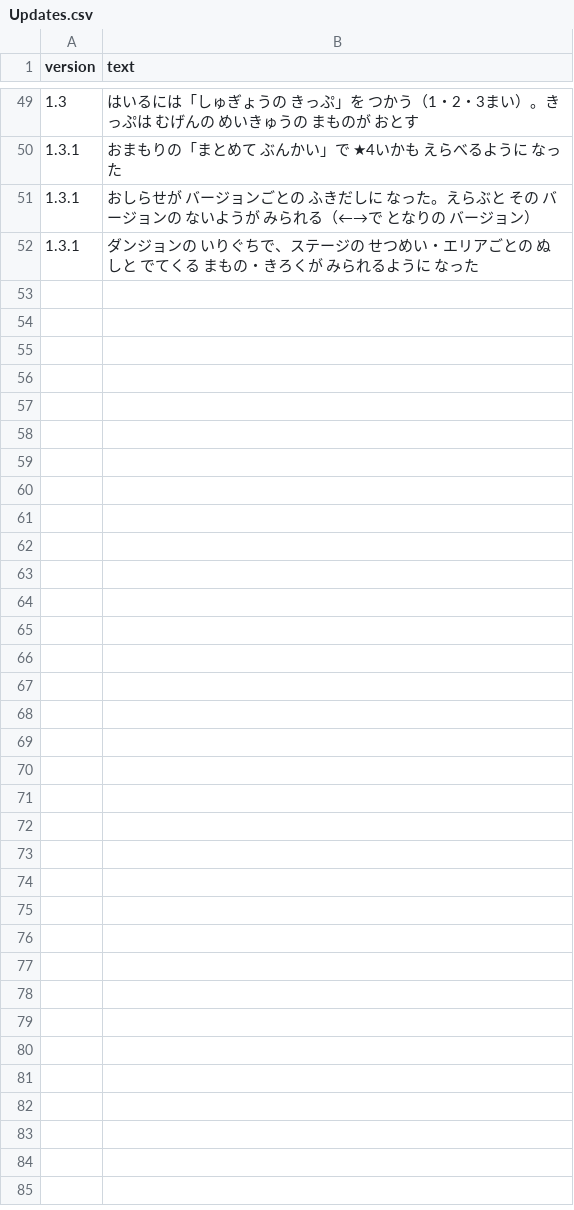
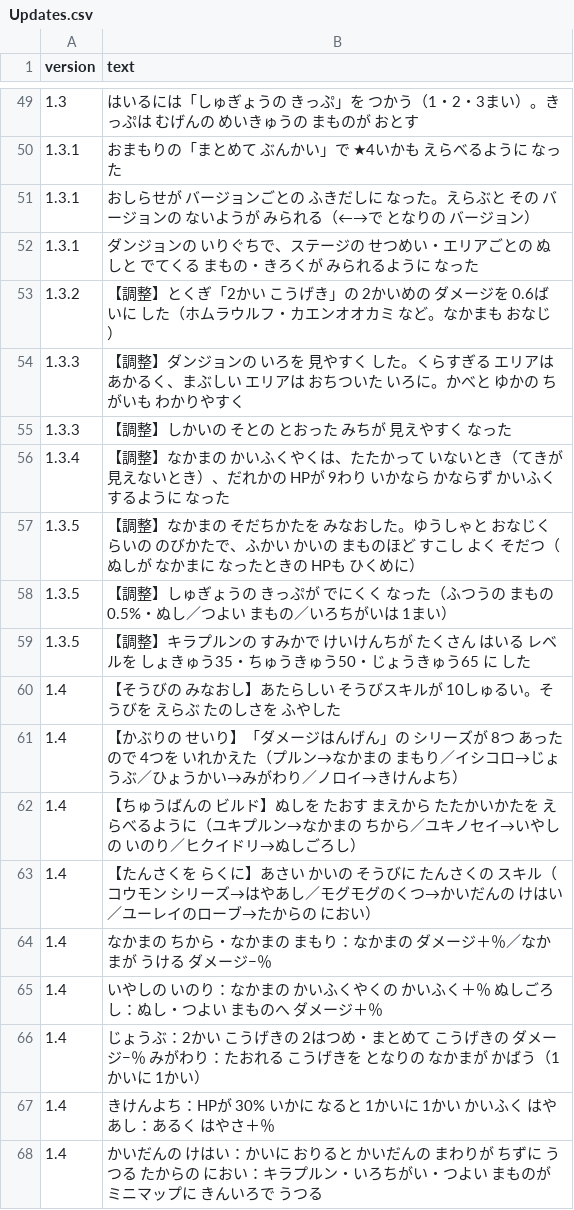
Before and after one commit to tw4706/NakamaDugeon, a CSV file: Roguelike/data/Updates.csv, drawn as a sheet; only a part is shown, gaps mark what is left out; the diff names each change by its address in the sheet, - before the commit and + after, or states it on an @@ line.

```diff
--- a/Roguelike/data/Updates.csv
+++ b/Roguelike/data/Updates.csv
+row 53: 1.3.2 | 【調整】とくぎ「2かい こうげき」の 2かいめの ダメージを 0.6ばいに した（ホムラウルフ・カエンオオカミ など。なかまも おなじ）
+row 54: 1.3.3 | 【調整】ダンジョンの いろを 見やすく した。くらすぎる エリアは あかるく、まぶしい エリアは おちついた いろに。かべと ゆかの ちがいも わかりやすく
+row 55: 1.3.3 | 【調整】しかいの そとの とおった みちが 見えやすく なった
+row 56: 1.3.4 | 【調整】なかまの かいふくやくは、たたかって いないとき（てきが 見えないとき）、だれかの HPが 9わり いかなら かならず かいふく するように なった
+row 57: 1.3.5 | 【調整】なかまの そだちかたを みなおした。ゆうしゃと おなじくらいの のびかたで、ふかい かいの まものほど すこし よく そだつ（ぬしが なかまに なったときの HPも ひくめに）
+row 58: 1.3.5 | 【調整】しゅぎょうの きっぷが でにくく なった（ふつうの まもの 0.5%・ぬし／つよい まもの／いろちがいは 1まい）
+row 59: 1.3.5 | 【調整】キラプルンの すみかで けいけんちが たくさん はいる レベルを しょきゅう35・ちゅうきゅう50・じょうきゅう65 に した
+row 60: 1.4 | 【そうびの みなおし】あたらしい そうびスキルが 10しゅるい。そうびを えらぶ たのしさを ふやした
+row 61: 1.4 | 【かぶりの せいり】「ダメージはんげん」の シリーズが 8つ あったので 4つを いれかえた（プルン→なかまの まもり／イシコロ→じょうぶ／ひょうかい→みがわり／ノロイ→きけんよち）
+row 62: 1.4 | 【ちゅうばんの ビルド】ぬしを たおす まえから たたかいかたを えらべるように（ユキプルン→なかまの ちから／ユキノセイ→いやしの いのり／ヒクイドリ→ぬしごろし）
+row 63: 1.4 | 【たんさくを らくに】あさい かいの そうびに たんさくの スキル（コウモン シリーズ→はやあし／モグモグのくつ→かいだんの けはい／ユーレイのローブ→たからの におい）
+row 64: 1.4 | なかまの ちから・なかまの まもり：なかまの ダメージ＋％／なかまが うける ダメージ−％
+row 65: 1.4 | いやしの いのり：なかまの かいふくやくの かいふく＋％ ぬしごろし：ぬし・つよい まものへ ダメージ＋％
+row 66: 1.4 | じょうぶ：2かい こうげきの 2はつめ・まとめて こうげきの ダメージ−％ みがわり：たおれる こうげきを となりの なかまが かばう（1かいに 1かい）
+row 67: 1.4 | きけんよち：HPが 30% いかに なると 1かいに 1かい かいふく はやあし：あるく はやさ＋％
+row 68: 1.4 | かいだんの けはい：かいに おりると かいだんの まわりが ちずに うつる たからの におい：キラプルン・いろちがい・つよい まものが ミニマップに きんいろで うつる
```
Also changed, not shown: Roguelike/data/Equipment.csv, 11 other files.
